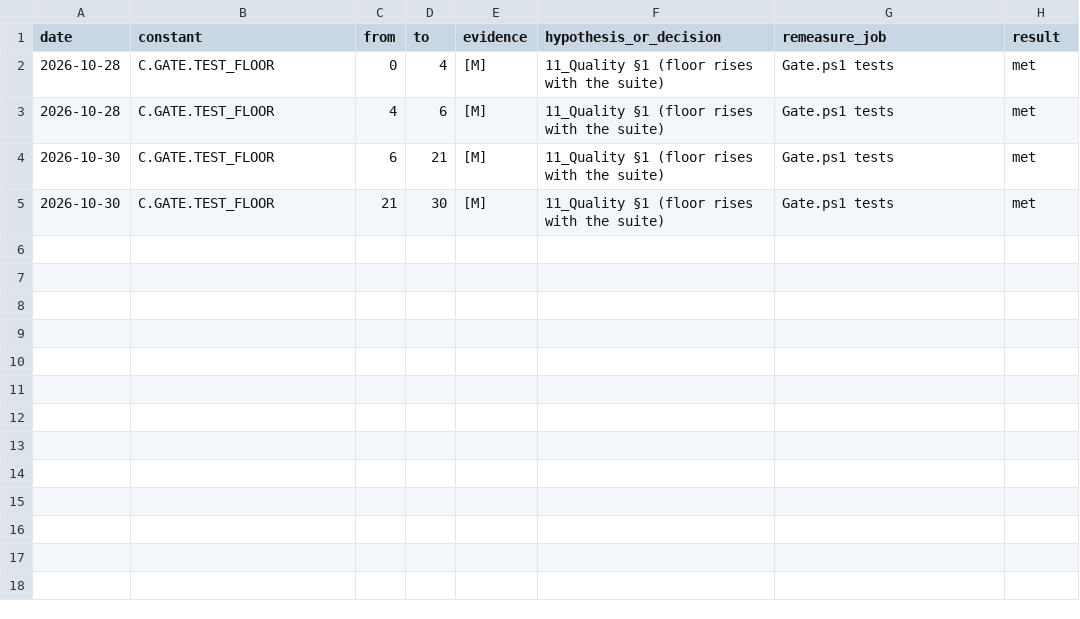
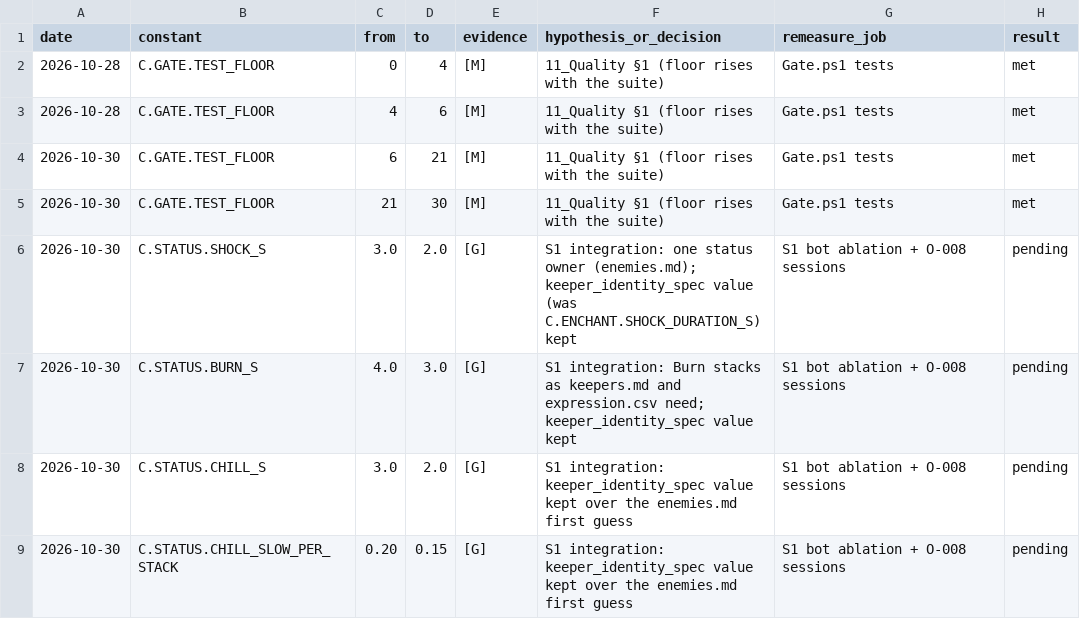
Before and after one commit to AaronJin0323/RogueGame, a CSV file: Docs/number_change_log.csv, drawn as a sheet; the diff names each change by its address in the sheet, - before the commit and + after, or states it on an @@ line.

```diff
--- a/Docs/number_change_log.csv
+++ b/Docs/number_change_log.csv
+row 6: 2026-10-30 | C.STATUS.SHOCK_S | 3.0 | 2.0 | [G] | S1 integration: one status owner (enemies.md); keeper_identity_spec value (was C.ENCHANT.SHOCK_DURATION_S) kept | S1 bot ablation + O-008 sessions | pending
+row 7: 2026-10-30 | C.STATUS.BURN_S | 4.0 | 3.0 | [G] | S1 integration: Burn stacks as keepers.md and expression.csv need; keeper_identity_spec value kept | S1 bot ablation + O-008 sessions | pending
+row 8: 2026-10-30 | C.STATUS.CHILL_S | 3.0 | 2.0 | [G] | S1 integration: keeper_identity_spec value kept over the enemies.md first guess | S1 bot ablation + O-008 sessions | pending
+row 9: 2026-10-30 | C.STATUS.CHILL_SLOW_PER_STACK | 0.20 | 0.15 | [G] | S1 integration: keeper_identity_spec value kept over the enemies.md first guess | S1 bot ablation + O-008 sessions | pending
```
Also changed, not shown: Docs/09_Catalog/enemies.csv, Docs/09_Catalog/modifiers.csv, 16 other files.
